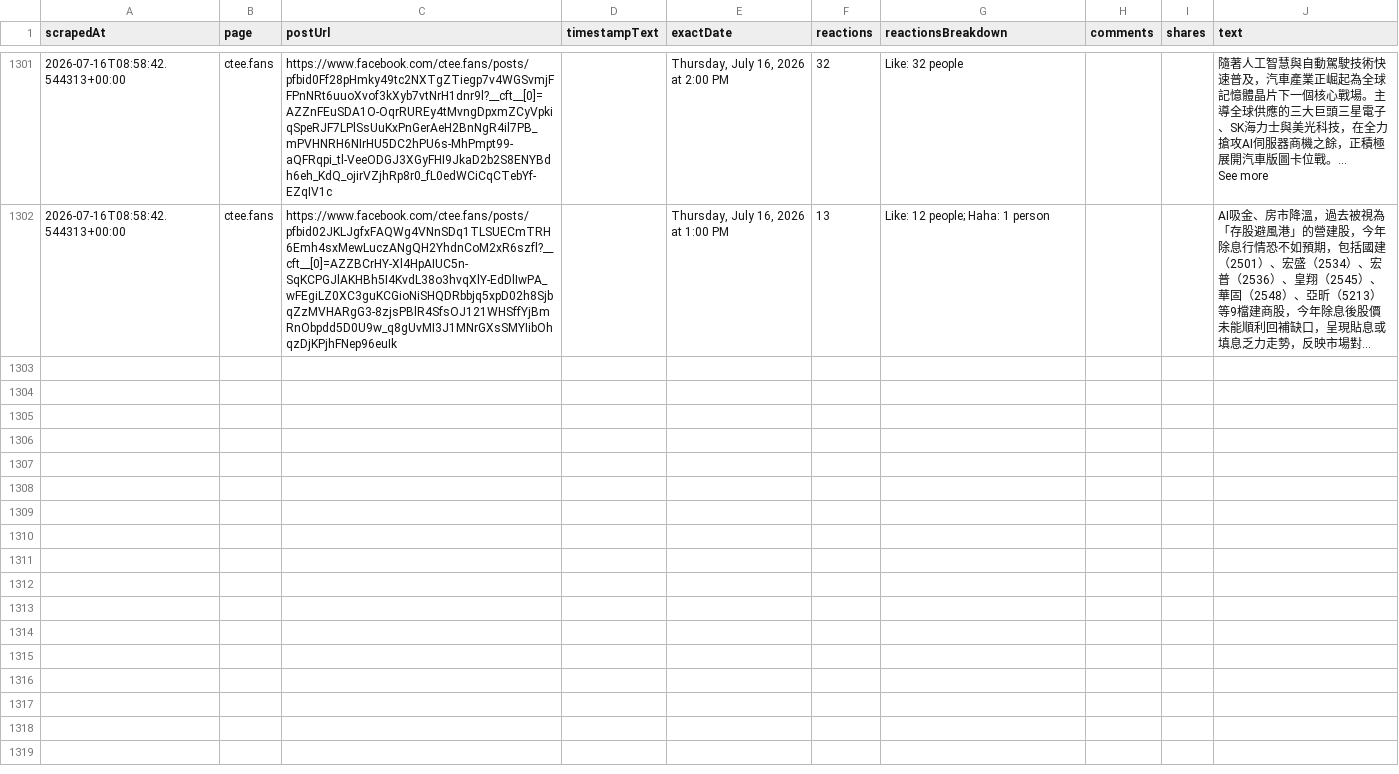
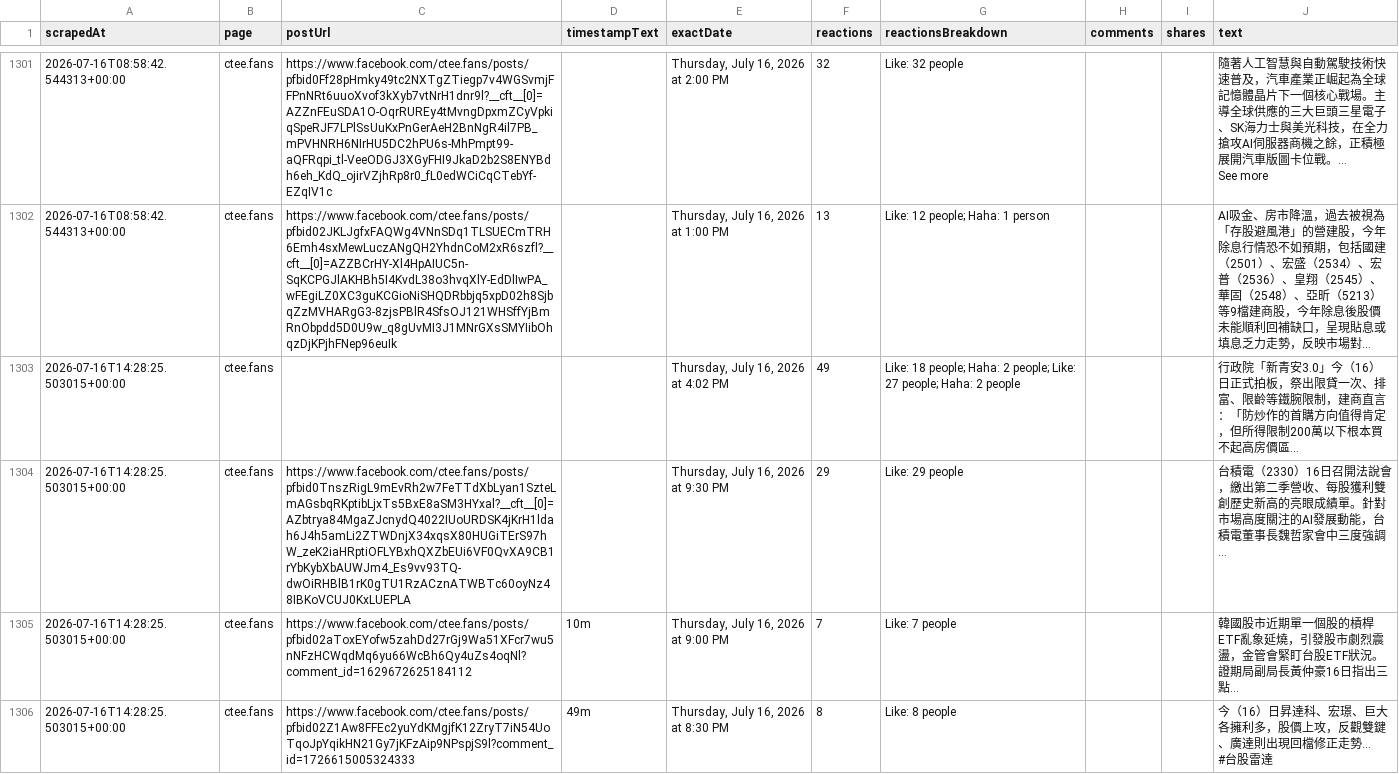
Before and after one commit to elainekaotf/TrendForceDashboard, a CSV file: csv/facebook/ctee.fans.csv, drawn as a sheet; only a part is shown, gaps mark what is left out; long unchanged cells end in …; ↵ is a line break in a cell; the diff covers the shown part only; the diff names each change by its address in the sheet, - before the commit and + after, or states it on an @@ line.

```diff
--- a/csv/facebook/ctee.fans.csv
+++ b/csv/facebook/ctee.fans.csv
+row 1303: 2026-07-16T14:28:25.503015+00:00 | ctee.fans |  |  | Thursday, July 16, 2026 at 4:02 PM | 49 | Like: 18 people; Haha: 2 people; Like: 27 people; Haha: 2 people |  |  | 行政院「新青安3.0」今（16）日正式拍板，祭出限貸一次、排富、限齡等鐵腕限制，建商直言：「防炒作的首購方向值得肯定，但所得限制200萬以下根本買不起高房價區…
+row 1304: 2026-07-16T14:28:25.503015+00:00 | ctee.fans | https://www.facebook.com/ctee.fans/posts/pfbid0TnszRigL9mEvRh2w7FeTTdXbLyan1SzteLmAGsbqRKptibLjxTs5BxE8aSM3HYxal?__cft__[0]=AZbtrya84MgaZJcnydQ4022IUoURDSK4jKrH1ldah6J4h5amLi2ZTWDnjX34xqsX80HUGiTErS97hW_zeK2iaHRptiOFLYBxhQXZbEUi6VF0QvXA9CB1rYbKybXbAUWJm4_Es9vv93TQ-dwOiRHBlB1rK0gTU1RzACznATWBTc60oyNz48IBKoVCUJ0KxLUEPLA |  | Thursday, July 16, 2026 at 9:30 PM | 29 | Like: 29 people |  |  | 台積電（2330）16日召開法說會，繳出第二季營收、每股獲利雙創歷史新高的亮眼成績單。針對市場高度關注的AI發展動能，台積電董事長魏哲家會中三度強調…
+row 1305: 2026-07-16T14:28:25.503015+00:00 | ctee.fans | https://www.facebook.com/ctee.fans/posts/pfbid02aToxEYofw5zahDd27rGj9Wa51XFcr7wu5nNFzHCWqdMq6yu66WcBh6Qy4uZs4oqNl?comment_id=1629672625184112 | 10m | Thursday, July 16, 2026 at 9:00 PM | 7 | Like: 7 people |  |  | 韓國股市近期單一個股的槓桿ETF亂象延燒，引發股市劇烈震盪，金管會緊盯台股ETF狀況。證期局副局長黃仲豪16日指出三點...
+row 1306: 2026-07-16T14:28:25.503015+00:00 | ctee.fans | https://www.facebook.com/ctee.fans/posts/pfbid02Z1Aw8FFEc2yuYdKMgjfK12ZryT7iN54UoTqoJpYqikHN21Gy7jKFzAip9NPspjS9l?comment_id=1726615005324333 | 49m | Thursday, July 16, 2026 at 8:30 PM | 8 | Like: 8 people |  |  | 今（16）日昇達科、宏璟、巨大各擁利多，股價上攻，反觀雙鍵、廣達則出現回檔修正走勢... ↵ #台股雷達
```
Also changed, not shown: 3 added rows elsewhere in this file, csv/QQ_Timmy.csv, csv/facebook/technewsinside.csv, 36 other files.
